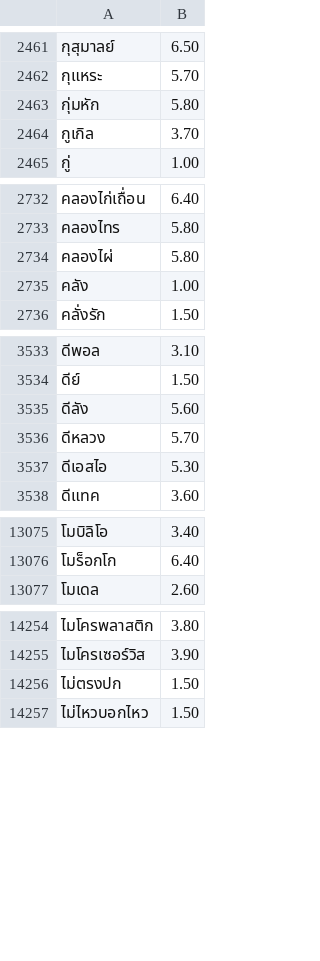
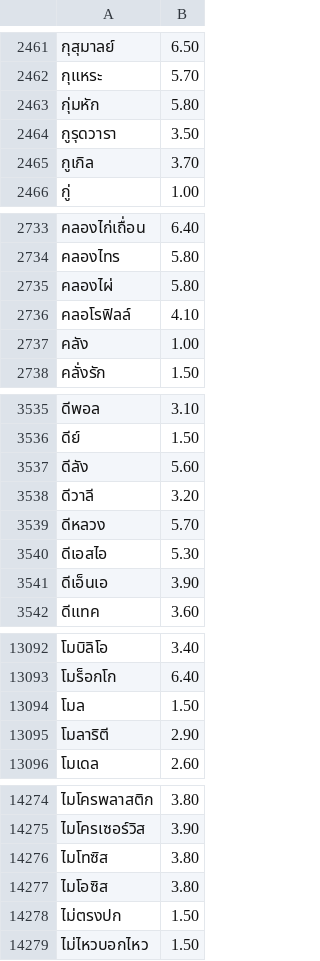
Before and after one commit to kamthorn/thai-break-dict-extra, a TSV file: dist/words-extra.tsv, drawn as a sheet; only a part is shown, gaps mark what is left out; the diff covers the shown part only; the diff names each change by its address in the sheet, - before the commit and + after, or states it on an @@ line.

Commit message:
feat(dict): add domain-specific root words and loanwords
- Add biological & medical terms: ดีเอ็นเอ, เอทีพี, คลอโรฟิลล์, ไมโทซิส, ไมโอซิส, สแตติน, เมตฟอร์มิน
- Add scientific & mathematical terms: โมล, โมลาริตี, ไฮโดรคลอริก, อินดิเคเตอร์, พีทาโกรัส, อินเตอร์เซกชัน, เอกซ์โพเนนเชียล
- Add tech & colloquial terms: อัป, รีสตาร์ต, แมโคร, โฮมเมด
- Add mechanical terms: วาวล์, แร็ก
- Add cultural & proper terms: ดีวาลี, กูรุดวารา, ฮัลเลย์
- Rebuild dist artifacts (words-extra: 14,354 words)

```diff
--- a/dist/words-extra.tsv
+++ b/dist/words-extra.tsv
+row 2464: กูรุดวารา | 3.50
+row 2736: คลอโรฟิลล์ | 4.10
+row 3538: ดีวาลี | 3.20
+row 3541: ดีเอ็นเอ | 3.90
+row 13094: โมล | 1.50
+row 13095: โมลาริตี | 2.90
+row 14276: ไมโทซิส | 3.80
+row 14277: ไมโอซิส | 3.80
```
Also changed, not shown: 15 added rows elsewhere in this file, dist/words-extra-lines.tsv, 15 other files.
